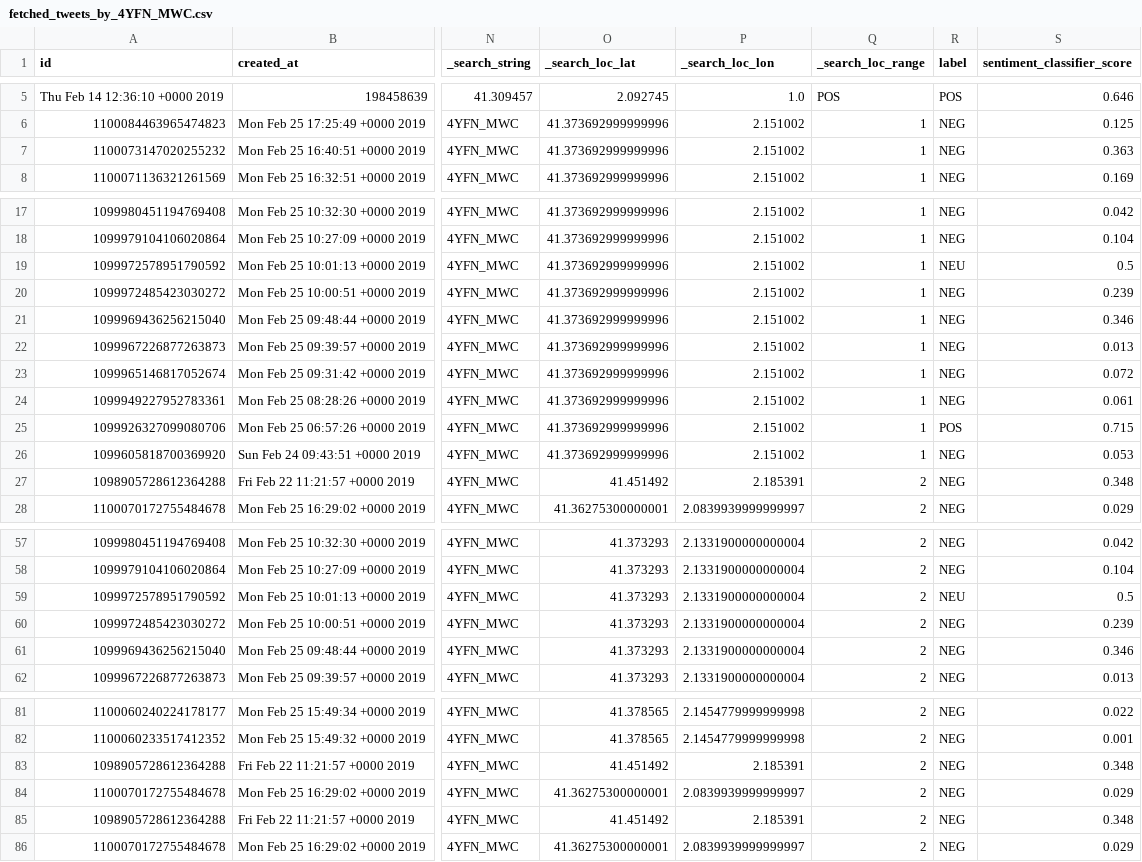
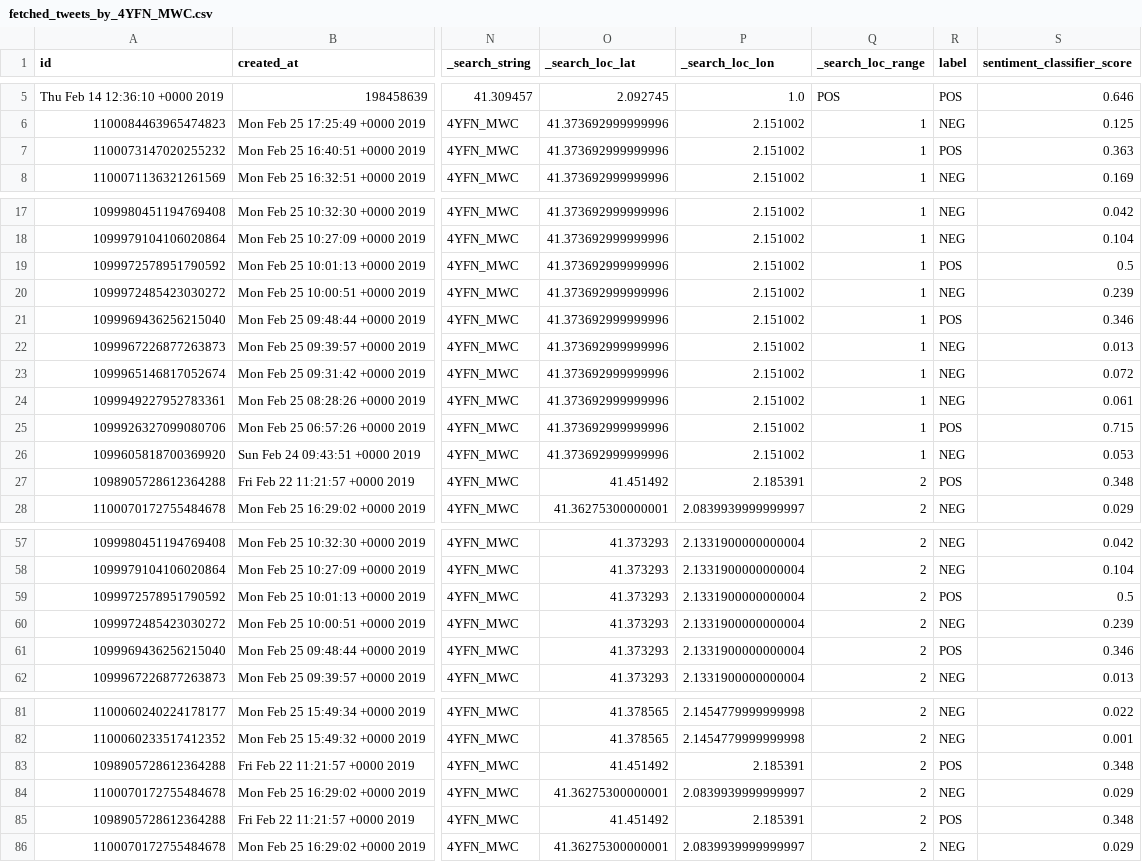
Before and after one commit to jstarsk/tweet-mact-mwc, a CSV file: db/fetched_tweets_by_4YFN_MWC.csv, drawn as a sheet; only a part is shown, gaps mark what is left out; the diff covers the shown part only; the diff names each change by its address in the sheet, - before the commit and + after, or states it on an @@ line.

```diff
--- a/db/fetched_tweets_by_4YFN_MWC.csv
+++ b/db/fetched_tweets_by_4YFN_MWC.csv
-R7 (label): NEG
+R7 (label): POS
-R19 (label): NEU
+R19 (label): POS
-R21 (label): NEG
+R21 (label): POS
-R27 (label): NEG
+R27 (label): POS
-R59 (label): NEU
+R59 (label): POS
-R61 (label): NEG
+R61 (label): POS
-R83 (label): NEG
+R83 (label): POS
-R85 (label): NEG
+R85 (label): POS
```
Also changed, not shown: 6 edited cells elsewhere in this file, db/fetched_tweets_by_#mweekbcn19.csv, db/fetched_tweets_by_#smartcity.csv, 7 other files.
